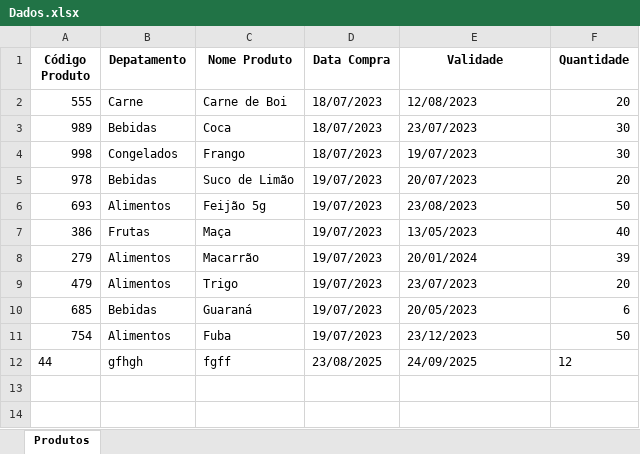
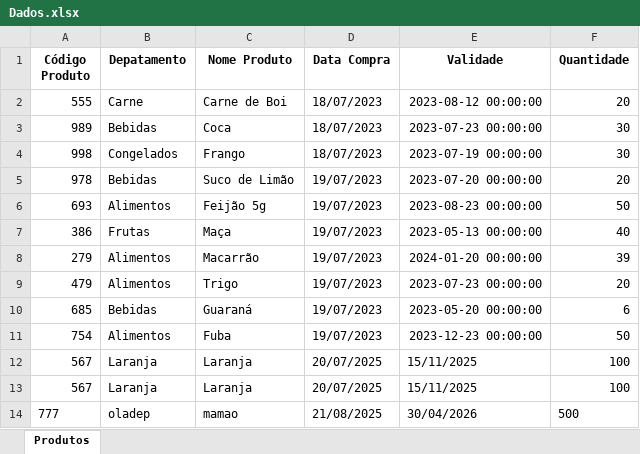
Before and after one commit to Franciscocpierna/python_rpa_projetos, an Excel workbook: tk_vencimento_produtos/Dados.xlsx, sheet Produtos, drawn as a sheet; values as stored, in another font and other column widths than the file's, no borders; removed rows and columns are numbered as before the commit, all else as after; the diff names each change by its address in the sheet, - before the commit and + after, or states it on an @@ line.

Commit message:
validade_produto1e2.py 21/08/2025

```diff
--- a/tk_vencimento_produtos/Dados.xlsx (sheet Produtos)
+++ b/tk_vencimento_produtos/Dados.xlsx (sheet Produtos)
-E2 (Validade): 12/08/2023
+E2 (Validade): 2023-08-12 00:00:00
-E3 (Validade): 23/07/2023
+E3 (Validade): 2023-07-23 00:00:00
-E4 (Validade): 19/07/2023
+E4 (Validade): 2023-07-19 00:00:00
-E5 (Validade): 20/07/2023
+E5 (Validade): 2023-07-20 00:00:00
-E6 (Validade): 23/08/2023
+E6 (Validade): 2023-08-23 00:00:00
-E7 (Validade): 13/05/2023
+E7 (Validade): 2023-05-13 00:00:00
-E8 (Validade): 20/01/2024
+E8 (Validade): 2024-01-20 00:00:00
-E9 (Validade): 23/07/2023
+E9 (Validade): 2023-07-23 00:00:00
-E10 (Validade): 20/05/2023
+E10 (Validade): 2023-05-20 00:00:00
-E11 (Validade): 23/12/2023
+E11 (Validade): 2023-12-23 00:00:00
-row 12: 44 | gfhgh | fgff | 23/08/2025 | 24/09/2025 | 12
+row 12: 567 | Laranja | Laranja | 20/07/2025 | 15/11/2025 | 100
+row 13: 567 | Laranja | Laranja | 20/07/2025 | 15/11/2025 | 100
+row 14: 777 | oladep | mamao | 21/08/2025 | 30/04/2026 | 500
```
Also changed, not shown: 1 other file.
